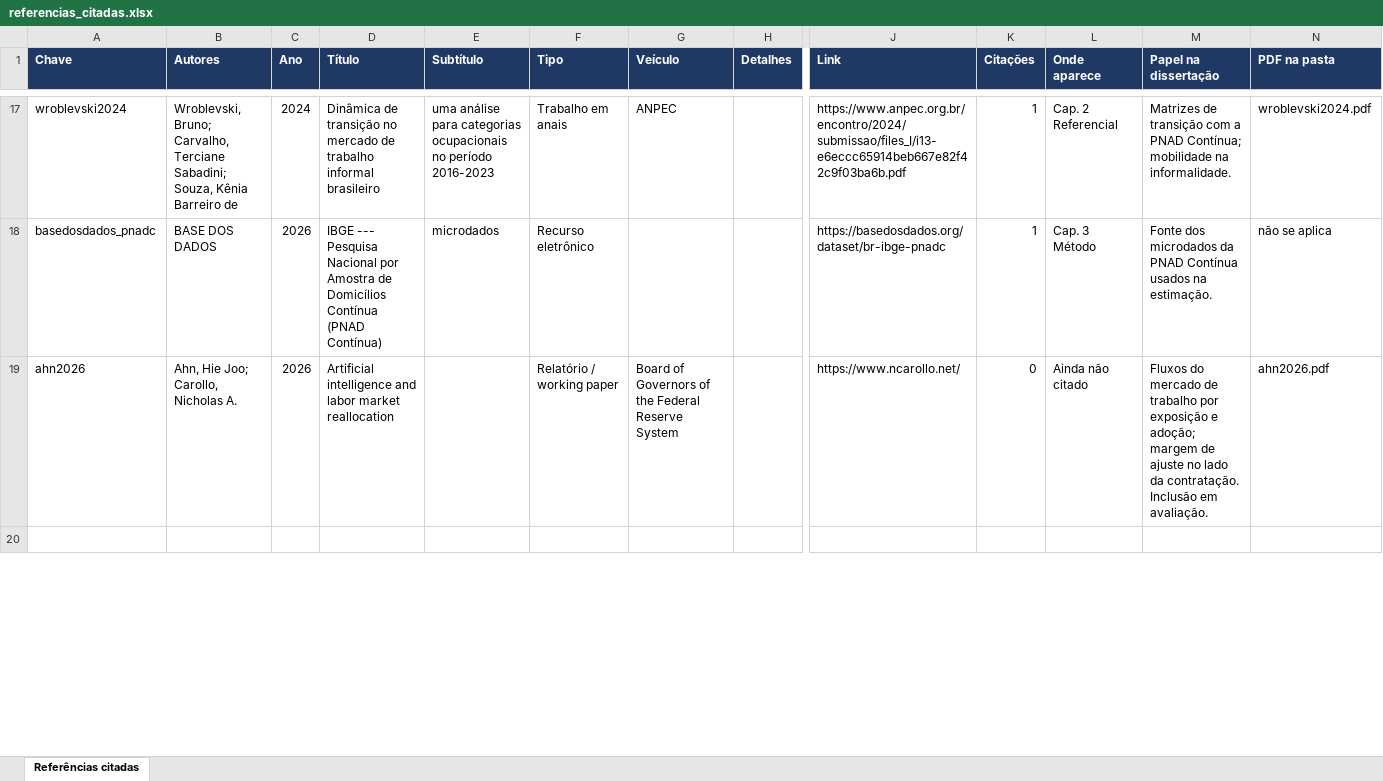
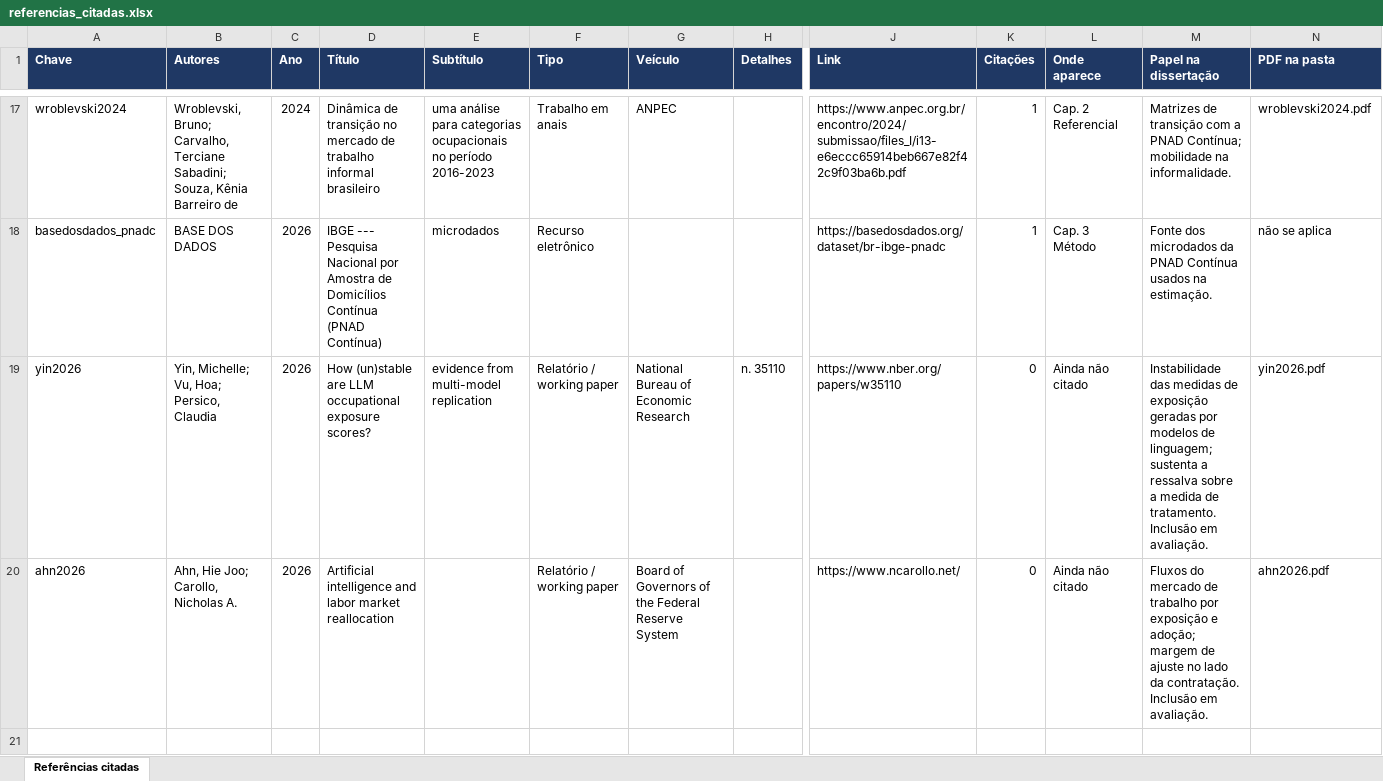
Before and after one commit to rickpalmeiras-design/IDP, an Excel workbook: artigos/referencias_citadas.xlsx, sheet Referências citadas, drawn as a sheet; only a part is shown, gaps mark what is left out; values as stored, in another font and other column widths than the file's, no borders; charts and pictures not drawn; rows hold the shown columns only; the diff covers the shown part only; the diff names each change by its address in the sheet, - before the commit and + after, or states it on an @@ line.

```diff
--- a/artigos/referencias_citadas.xlsx (sheet Referências citadas)
+++ b/artigos/referencias_citadas.xlsx (sheet Referências citadas)
+row 19: yin2026 | Yin, Michelle; Vu, Hoa; Persico, Claudia | 2026 | How (un)stable are LLM occupational exposure scores? | evidence from multi-model replication | Relatório / working paper | National Bureau of Economic Research | n. 35110 | https://www.nber.org/papers/w35110 | 0 | Ainda não citado | Instabilidade das medidas de exposição geradas por modelos de linguagem; sustenta a ressalva sobre a medida de tratamento. Inclusão em avaliação. | yin2026.pdf
```
Also changed, not shown: 2 edited cells elsewhere in this sheet, formulas that keep their value, 3 other files.
